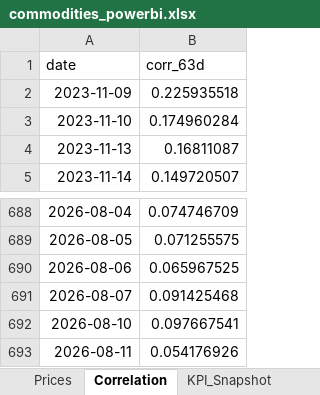
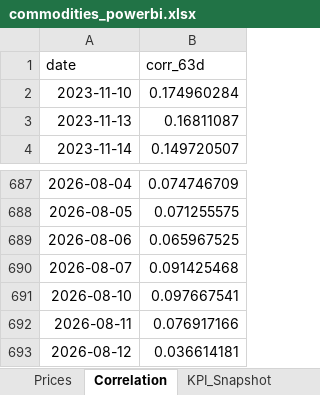
Before and after one commit to rodrigo-carfon/rodrigo-carfon.github.io, an Excel workbook: commodity-risk-dashboard/data/commodities_powerbi.xlsx, sheet Correlation, drawn as a sheet; only a part is shown, gaps mark what is left out; values as stored, in another font and other column widths than the file's, no borders; removed rows and columns are numbered as before the commit, all else as after; the diff names each change by its address in the sheet, - before the commit and + after, or states it on an @@ line.

```diff
--- a/commodity-risk-dashboard/data/commodities_powerbi.xlsx (sheet Correlation)
+++ b/commodity-risk-dashboard/data/commodities_powerbi.xlsx (sheet Correlation)
-row 2: 2023-11-09 | 0.225935518
-B692 (corr_63d): 0.054176926
+B692 (corr_63d): 0.076917166
+row 693: 2026-08-12 | 0.036614181
```
Also changed, not shown: sheet Prices, sheet KPI_Snapshot, 6 other files.
